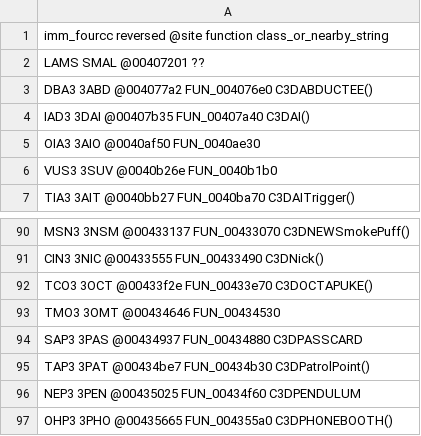
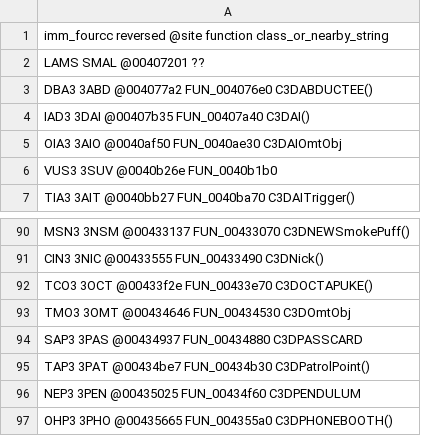
Before and after one commit to alexscott2718-gif/jn-engine, a TSV file: docs/_gam_classids.tsv, drawn as a sheet; only a part is shown, gaps mark what is left out.

```diff
--- a/docs/_gam_classids.tsv
+++ b/docs/_gam_classids.tsv
@@ -4,3 +4,3 @@ DBA3       3ABD      @004077a2  FUN_004076e0              C3DABDUCTEE()
 IAD3       3DAI      @00407b35  FUN_00407a40              C3DAI()
-OIA3       3AIO      @0040af50  FUN_0040ae30
+OIA3       3AIO      @0040af50  FUN_0040ae30              C3DAIOmtObj
 VUS3       3SUV      @0040b26e  FUN_0040b1b0
@@ -92,3 +92,3 @@ CIN3       3NIC      @00433555  FUN_00433490              C3DNick()
 TCO3       3OCT      @00433f2e  FUN_00433e70              C3DOCTAPUKE()
-TMO3       3OMT      @00434646  FUN_00434530
+TMO3       3OMT      @00434646  FUN_00434530              C3DOmtObj
 SAP3       3PAS      @00434937  FUN_00434880              C3DPASSCARD
```
Also changed, not shown: docs/decomp_ledger.csv, 3 other files.
